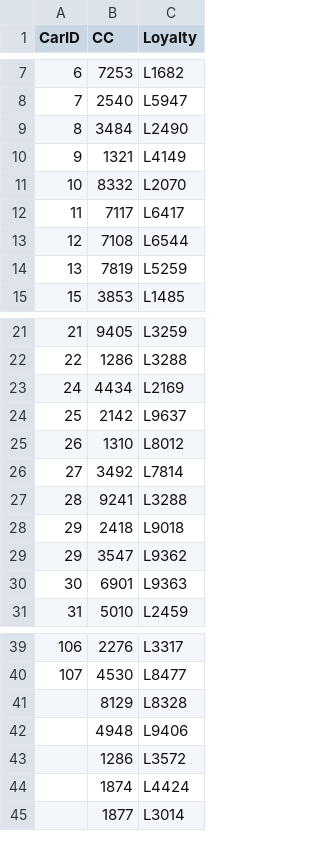
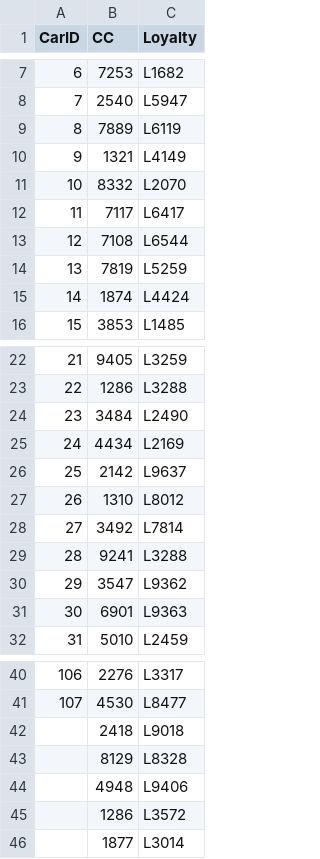
Before and after one commit to VisualG2G3/VisualG2Group3, a CSV file: Deliverables/ShinyApp/data/car-card-match.csv, drawn as a sheet; only a part is shown, gaps mark what is left out; the diff covers the shown part only.

Commit message:
DF ShinyApp v2.4

```diff
--- a/Deliverables/ShinyApp/data/car-card-match.csv
+++ b/Deliverables/ShinyApp/data/car-card-match.csv
@@ -8,3 +8,3 @@
 7,2540,L5947
-8,3484,L2490
+8,7889,L6119
 9,1321,L4149
@@ -14,2 +14,3 @@
 13,7819,L5259
+14,1874,L4424
 15,3853,L1485
@@ -22,2 +23,3 @@
 22,1286,L3288
+23,3484,L2490
 24,4434,L2169
@@ -27,3 +29,2 @@
 28,9241,L3288
-29,2418,L9018
 29,3547,L9362
@@ -40,2 +41,3 @@
 107,4530,L8477
+,2418,L9018
 ,8129,L8328
@@ -43,3 +45,2 @@
 ,1286,L3572
-,1874,L4424
 ,1877,L3014
```
Also changed, not shown: 1 removed row elsewhere in this file, 1 other file.
